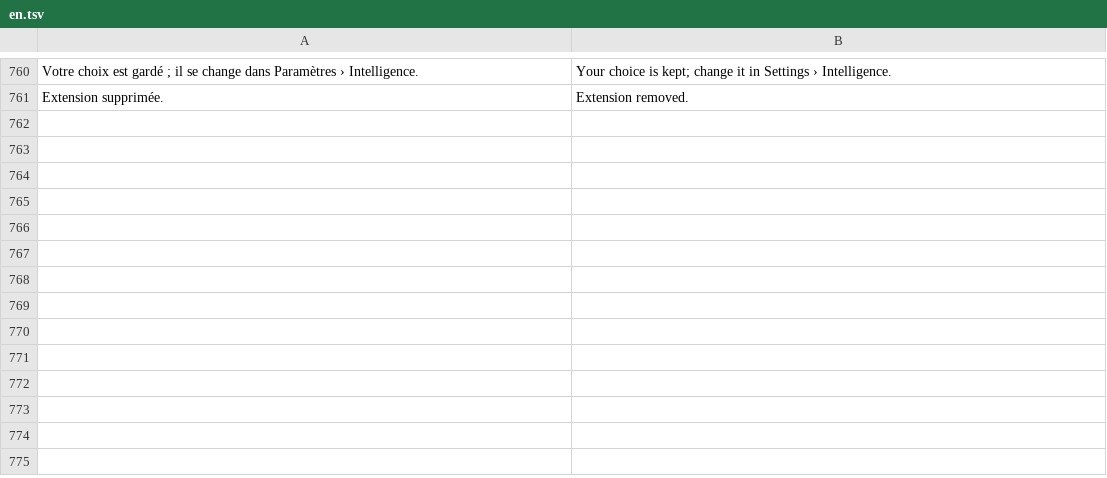
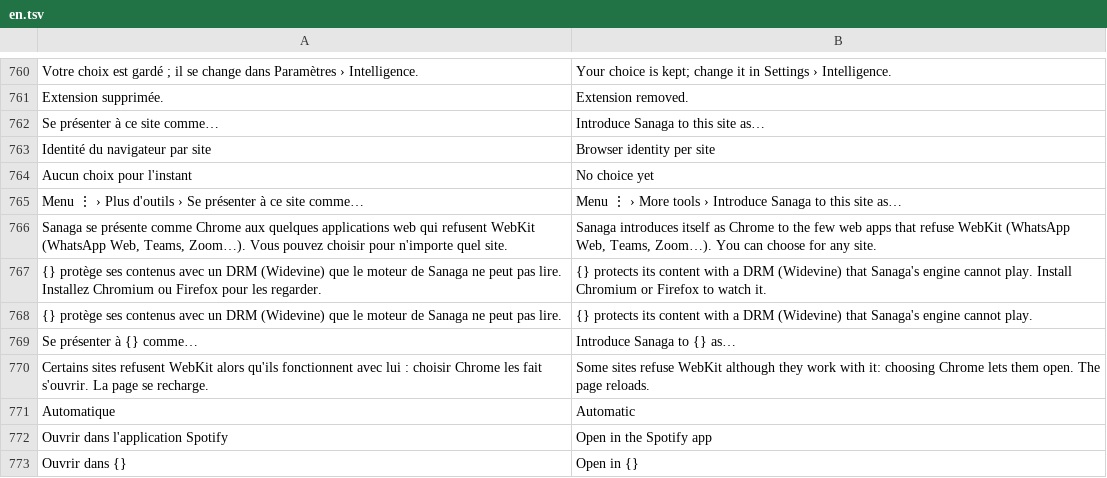
Before and after one commit to grassfieldhq/sanaga, a TSV file: assets/i18n/en.tsv, drawn as a sheet; only a part is shown, gaps mark what is left out; the diff names each change by its address in the sheet, - before the commit and + after, or states it on an @@ line.

```diff
--- a/assets/i18n/en.tsv
+++ b/assets/i18n/en.tsv
+row 762: Se présenter à ce site comme… | Introduce Sanaga to this site as…
+row 763: Identité du navigateur par site | Browser identity per site
+row 764: Aucun choix pour l'instant | No choice yet
+row 765: Menu ⋮ › Plus d'outils › Se présenter à ce site comme… | Menu ⋮ › More tools › Introduce Sanaga to this site as…
+row 766: Sanaga se présente comme Chrome aux quelques applications web qui refusent WebKit (WhatsApp Web, Teams, Zoom…). Vous pouvez choisir pour n'importe quel site. | Sanaga introduces itself as Chrome to the few web apps that refuse WebKit (WhatsApp Web, Teams, Zoom…). You can choose for any site.
+row 767: {} protège ses contenus avec un DRM (Widevine) que le moteur de Sanaga ne peut pas lire. Installez Chromium ou Firefox pour les regarder. | {} protects its content with a DRM (Widevine) that Sanaga's engine cannot play. Install Chromium or Firefox to watch it.
+row 768: {} protège ses contenus avec un DRM (Widevine) que le moteur de Sanaga ne peut pas lire. | {} protects its content with a DRM (Widevine) that Sanaga's engine cannot play.
+row 769: Se présenter à {} comme… | Introduce Sanaga to {} as…
+row 770: Certains sites refusent WebKit alors qu'ils fonctionnent avec lui : choisir Chrome les fait s'ouvrir. La page se recharge. | Some sites refuse WebKit although they work with it: choosing Chrome lets them open. The page reloads.
+row 771: Automatique | Automatic
+row 772: Ouvrir dans l'application Spotify | Open in the Spotify app
+row 773: Ouvrir dans {} | Open in {}
```
Also changed, not shown: assets/i18n/de.tsv, assets/i18n/es.tsv, 16 other files.
